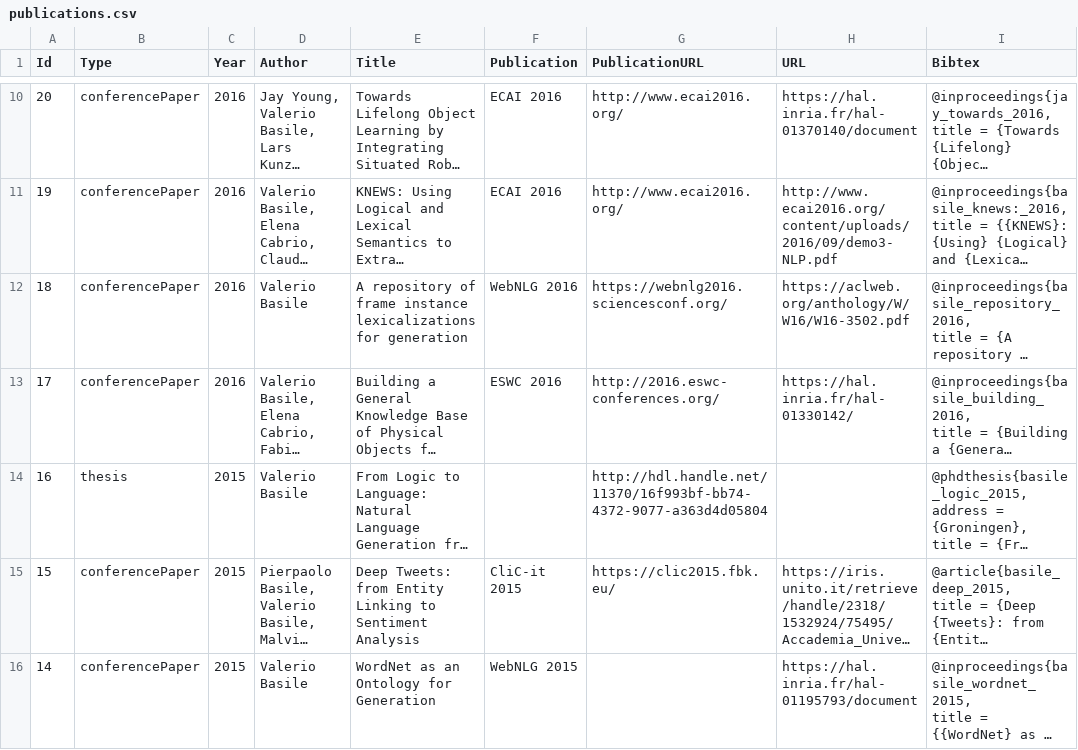
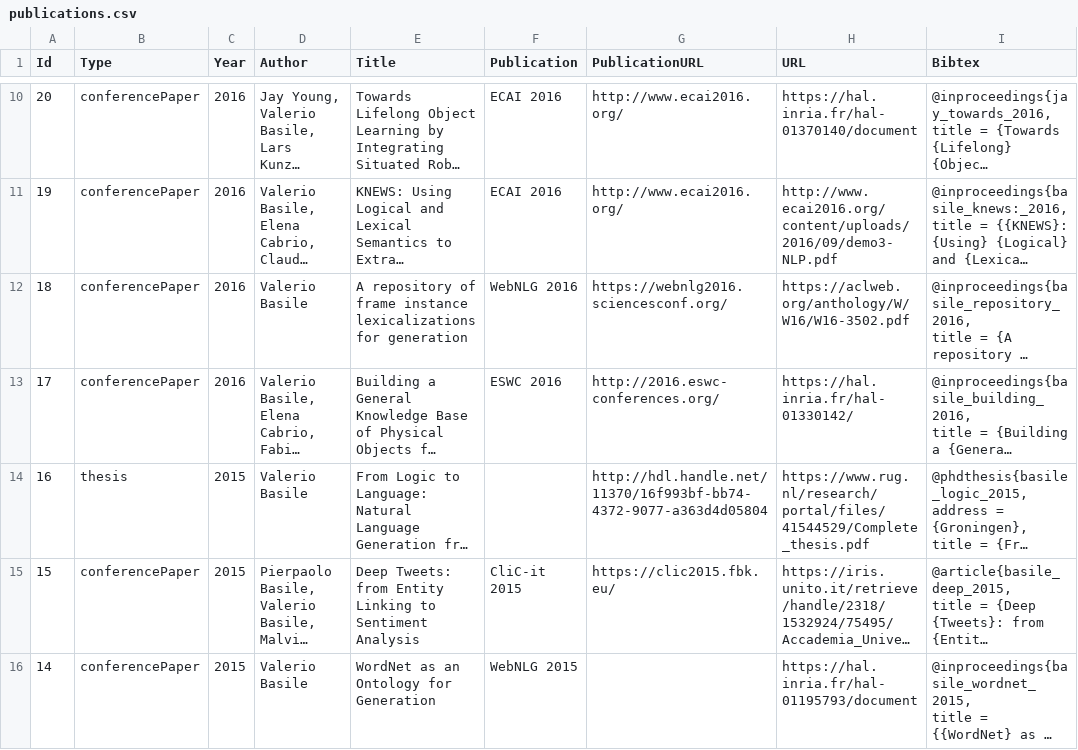
Before and after one commit to valeriobasile/valeriobasile.github.io, a CSV file: _data/publications.csv, drawn as a sheet; only a part is shown, gaps mark what is left out; long unchanged cells end in …; the diff names each change by its address in the sheet, - before the commit and + after, or states it on an @@ line.

Commit message:
my thesis PDF was missing!

```diff
--- a/_data/publications.csv
+++ b/_data/publications.csv
-H14 (URL): (empty)
+H14 (URL): https://www.rug.nl/research/portal/files/41544529/Complete_thesis.pdf
```
